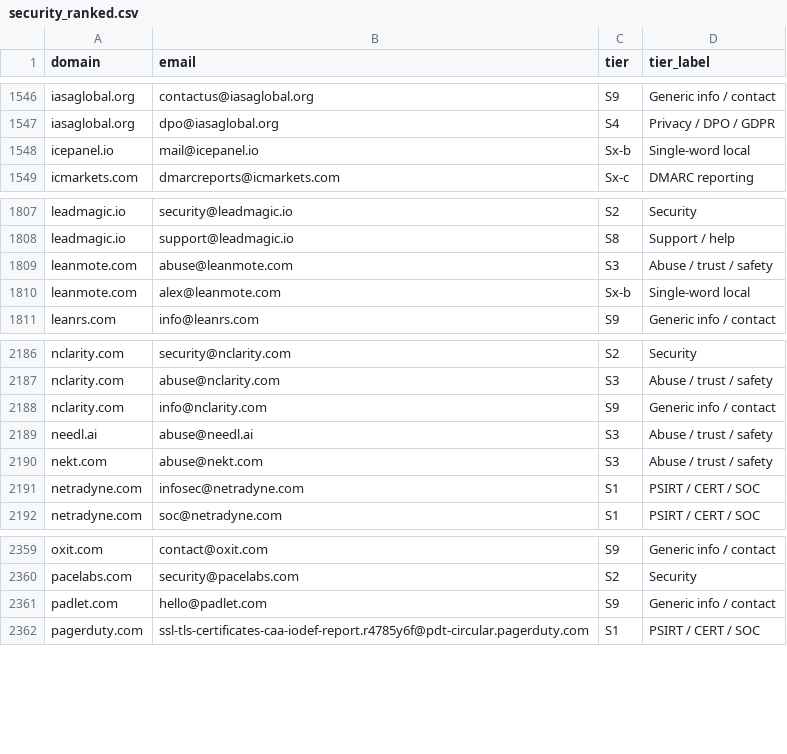
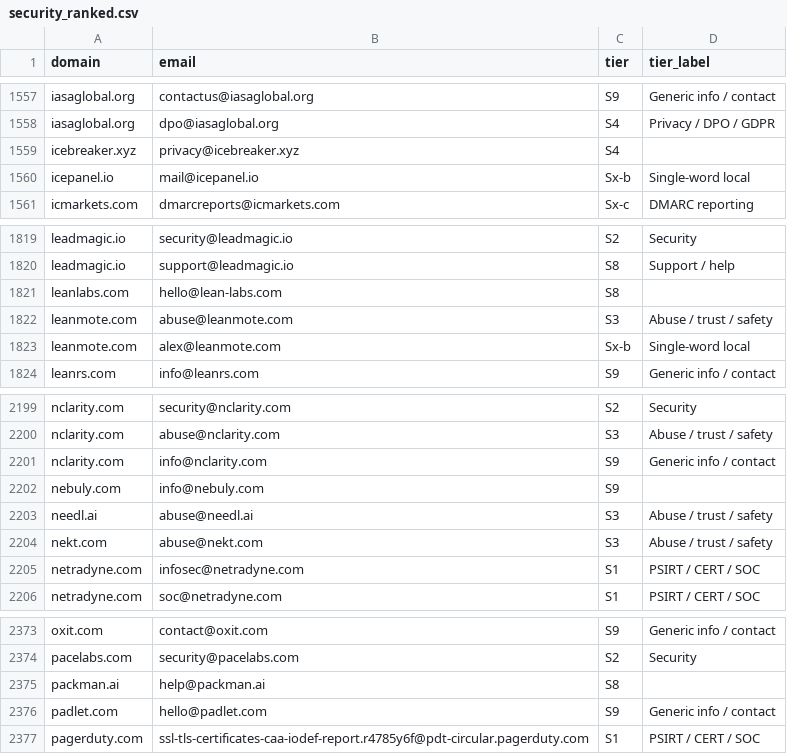
Before and after one commit to nikhilkaushik12345/mcp-oauth-contact-emails, a CSV file: all-emails/security_ranked.csv, drawn as a sheet; only a part is shown, gaps mark what is left out; the diff covers the shown part only.

```diff
--- a/all-emails/security_ranked.csv
+++ b/all-emails/security_ranked.csv
@@ -1547,2 +1558,3 @@ iasaglobal.org,contactus@iasaglobal.org,S9,Generic info / contact
 iasaglobal.org,dpo@iasaglobal.org,S4,Privacy / DPO / GDPR
+icebreaker.xyz,privacy@icebreaker.xyz,S4
 icepanel.io,mail@icepanel.io,Sx-b,Single-word local
@@ -1808,2 +1820,3 @@ leadmagic.io,security@leadmagic.io,S2,Security
 leadmagic.io,support@leadmagic.io,S8,Support / help
+leanlabs.com,hello@lean-labs.com,S8
 leanmote.com,abuse@leanmote.com,S3,Abuse / trust / safety
@@ -2188,2 +2201,3 @@ nclarity.com,abuse@nclarity.com,S3,Abuse / trust / safety
 nclarity.com,info@nclarity.com,S9,Generic info / contact
+nebuly.com,info@nebuly.com,S9
 needl.ai,abuse@needl.ai,S3,Abuse / trust / safety
@@ -2360,2 +2374,3 @@ oxit.com,contact@oxit.com,S9,Generic info / contact
 pacelabs.com,security@pacelabs.com,S2,Security
+packman.ai,help@packman.ai,S8
 padlet.com,hello@padlet.com,S9,Generic info / contact
```
Also changed, not shown: 11 added rows elsewhere in this file.
